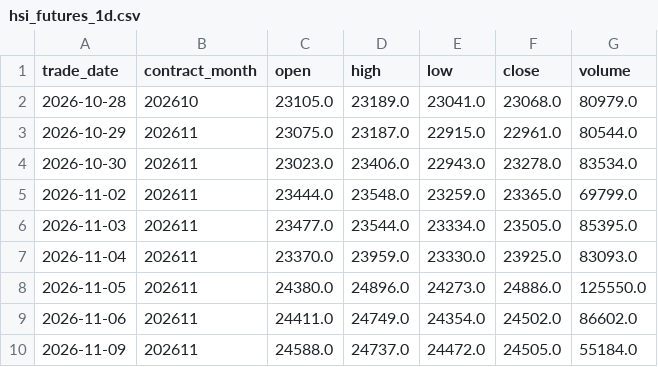
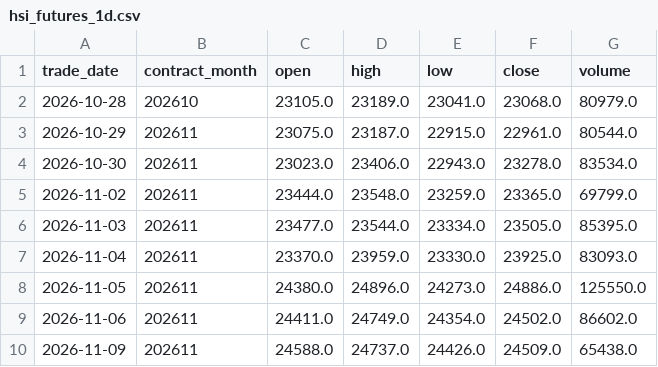
Before and after one commit to leichanseng-bit/hsi-futures-tracker, a CSV file: hsi_futures_1d.csv, drawn as a sheet.

```diff
--- a/hsi_futures_1d.csv
+++ b/hsi_futures_1d.csv
@@ -9,2 +9,2 @@
 2026-11-06,202611,24411.0,24749.0,24354.0,24502.0,86602.0
-2026-11-09,202611,24588.0,24737.0,24472.0,24505.0,55184.0
+2026-11-09,202611,24588.0,24737.0,24426.0,24509.0,65438.0
```
Also changed, not shown: hsi_futures_15m.csv, hsi_futures_1h.csv, 9 other files.
